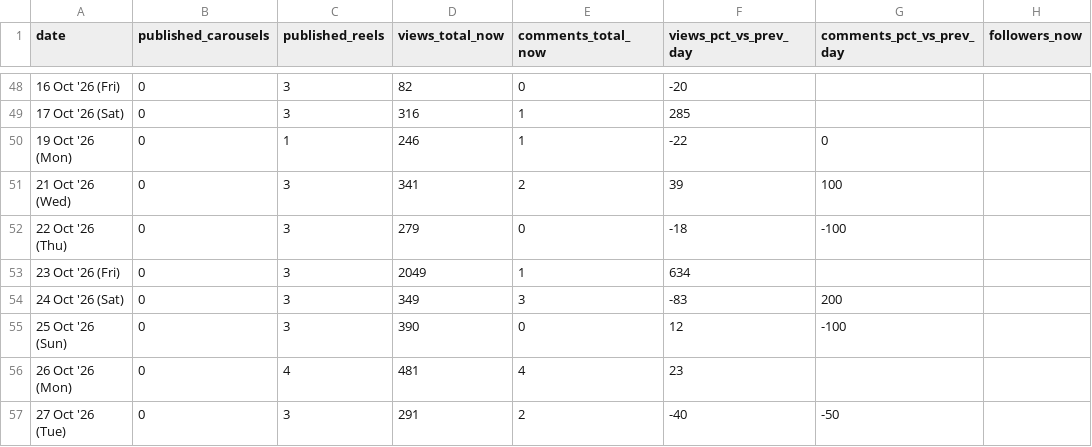
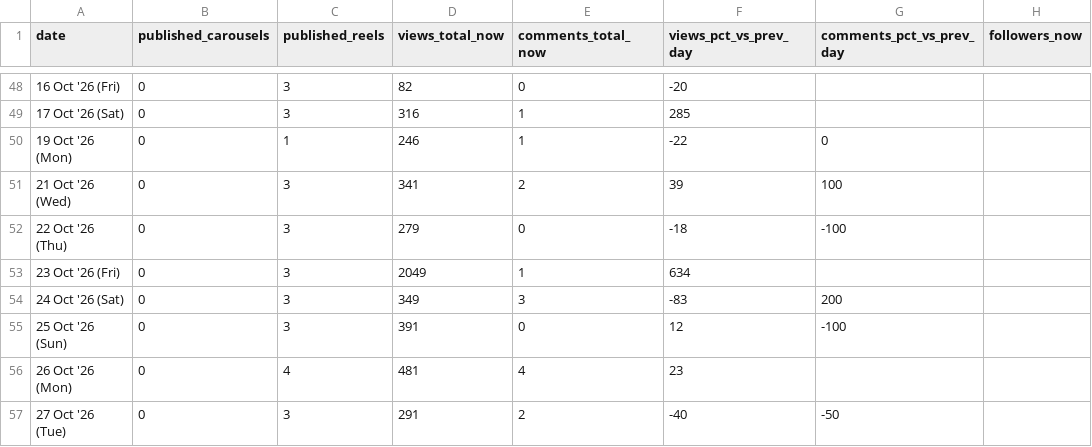
Before and after one commit to archit-akg13/architmittal.com, a CSV file: public/metrics/daily.csv, drawn as a sheet; only a part is shown, gaps mark what is left out; the diff names each change by its address in the sheet, - before the commit and + after, or states it on an @@ line.

Commit message:
metrics: hourly snapshot [skip ci]

```diff
--- a/public/metrics/daily.csv
+++ b/public/metrics/daily.csv
-D55 (views_total_now): 390
+D55 (views_total_now): 391
```
Also changed, not shown: public/metrics/posts.csv, public/metrics/status.csv.
